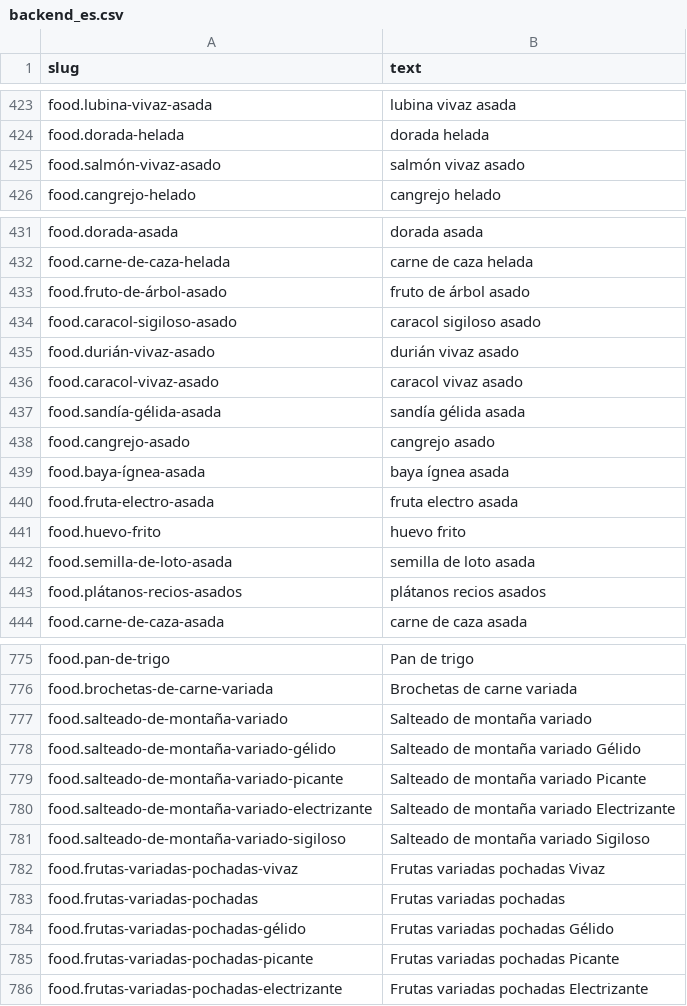
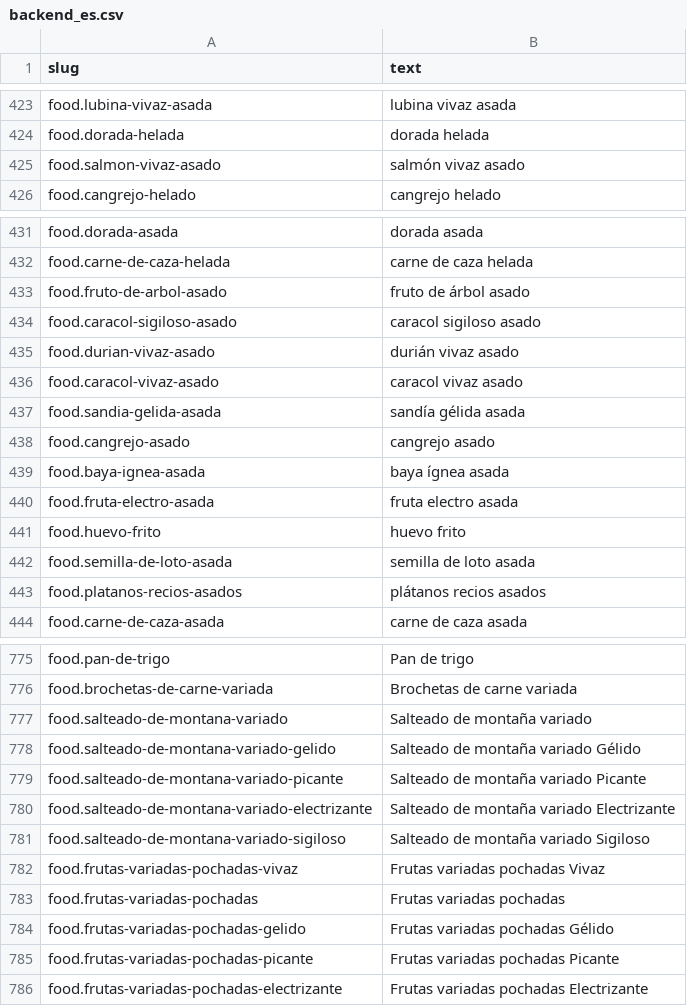
Before and after one commit to pepocivs/rotw-front, a CSV file: locales/backend_es.csv, drawn as a sheet; only a part is shown, gaps mark what is left out; the diff covers the shown part only.

```diff
--- a/locales/backend_es.csv
+++ b/locales/backend_es.csv
@@ -424,3 +424,3 @@ food.lubina-vivaz-asada;lubina vivaz asada
 food.dorada-helada;dorada helada
-food.salmón-vivaz-asado;salmón vivaz asado
+food.salmon-vivaz-asado;salmón vivaz asado
 food.cangrejo-helado;cangrejo helado
@@ -432,9 +432,9 @@ food.dorada-asada;dorada asada
 food.carne-de-caza-helada;carne de caza helada
-food.fruto-de-árbol-asado;fruto de árbol asado
+food.fruto-de-arbol-asado;fruto de árbol asado
 food.caracol-sigiloso-asado;caracol sigiloso asado
-food.durián-vivaz-asado;durián vivaz asado
+food.durian-vivaz-asado;durián vivaz asado
 food.caracol-vivaz-asado;caracol vivaz asado
-food.sandía-gélida-asada;sandía gélida asada
+food.sandia-gelida-asada;sandía gélida asada
 food.cangrejo-asado;cangrejo asado
-food.baya-ígnea-asada;baya ígnea asada
+food.baya-ignea-asada;baya ígnea asada
 food.fruta-electro-asada;fruta electro asada
@@ -442,3 +442,3 @@ food.huevo-frito;huevo frito
 food.semilla-de-loto-asada;semilla de loto asada
-food.plátanos-recios-asados;plátanos recios asados
+food.platanos-recios-asados;plátanos recios asados
 food.carne-de-caza-asada;carne de caza asada
@@ -776,10 +776,10 @@ food.pan-de-trigo;Pan de trigo
 food.brochetas-de-carne-variada;Brochetas de carne variada
-food.salteado-de-montaña-variado;Salteado de montaña variado
-food.salteado-de-montaña-variado-gélido;Salteado de montaña variado Gélido
-food.salteado-de-montaña-variado-picante;Salteado de montaña variado Picante
-food.salteado-de-montaña-variado-electrizante;Salteado de montaña variado Electrizante
-food.salteado-de-montaña-variado-sigiloso;Salteado de montaña variado Sigiloso
+food.salteado-de-montana-variado;Salteado de montaña variado
+food.salteado-de-montana-variado-gelido;Salteado de montaña variado Gélido
+food.salteado-de-montana-variado-picante;Salteado de montaña variado Picante
+food.salteado-de-montana-variado-electrizante;Salteado de montaña variado Electrizante
+food.salteado-de-montana-variado-sigiloso;Salteado de montaña variado Sigiloso
 food.frutas-variadas-pochadas-vivaz;Frutas variadas pochadas Vivaz
 food.frutas-variadas-pochadas;Frutas variadas pochadas
-food.frutas-variadas-pochadas-gélido;Frutas variadas pochadas Gélido
+food.frutas-variadas-pochadas-gelido;Frutas variadas pochadas Gélido
 food.frutas-variadas-pochadas-picante;Frutas variadas pochadas Picante
```
Also changed, not shown: 88 edited cells elsewhere in this file, locales/backend_en.csv.
